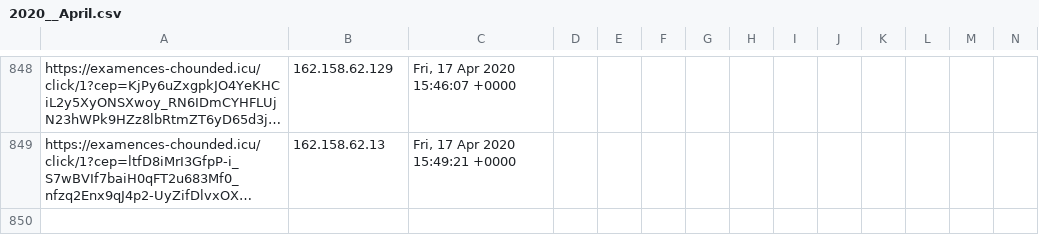
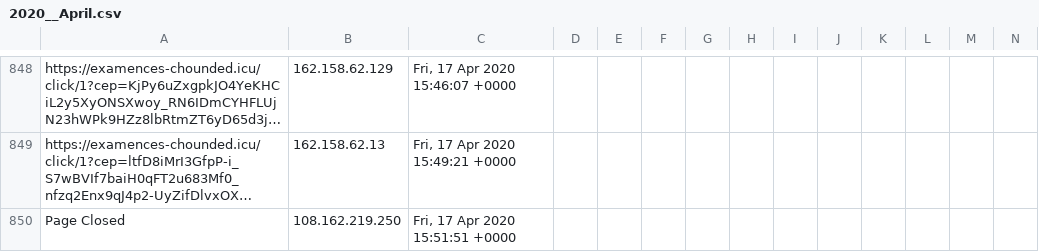
Before and after one commit to runacode/positivepulse, a CSV file: logs/2020__April.csv, drawn as a sheet; only a part is shown, gaps mark what is left out; long unchanged cells end in …; rows hold the shown columns only; the diff names each change by its address in the sheet, - before the commit and + after, or states it on an @@ line.

Commit message:
Site Editor Update

```diff
--- a/logs/2020__April.csv
+++ b/logs/2020__April.csv
+row 850: Page Closed | 108.162.219.250 | Fri, 17 Apr 2020 15:51:51 +0000
```
